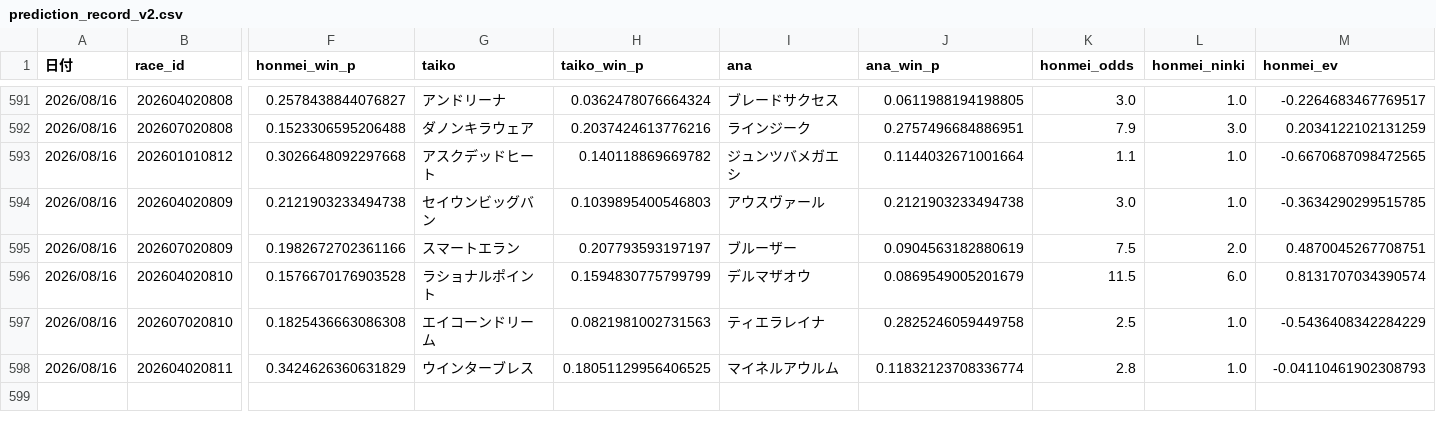
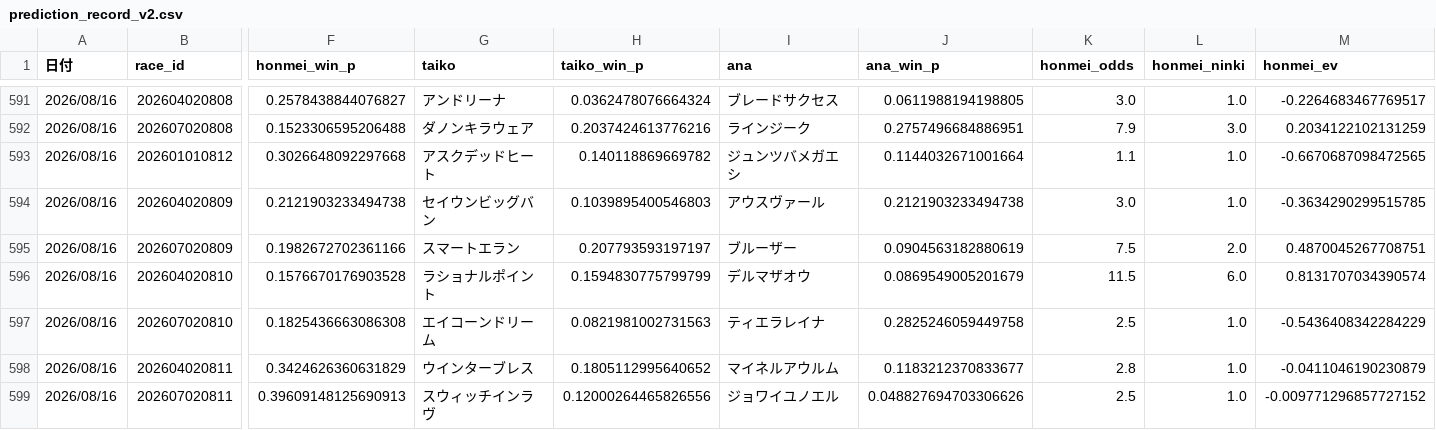
Before and after one commit to fu-ga306/keiba-ai, a CSV file: prediction_record_v2.csv, drawn as a sheet; only a part is shown, gaps mark what is left out; rows hold the shown columns only; the diff names each change by its address in the sheet, - before the commit and + after, or states it on an @@ line.

```diff
--- a/prediction_record_v2.csv
+++ b/prediction_record_v2.csv
-H598 (taiko_win_p): 0.18051129956406525
+H598 (taiko_win_p): 0.1805112995640652
-J598 (ana_win_p): 0.11832123708336774
+J598 (ana_win_p): 0.1183212370833677
-M598 (honmei_ev): -0.04110461902308793
+M598 (honmei_ev): -0.0411046190230879
+row 599: 2026/08/16 | 202607020811 | 0.39609148125690913 | スウィッチインラヴ | 0.12000264465826556 | ジョワイユノエル | 0.048827694703306626 | 2.5 | 1.0 | -0.009771296857727152
```
Also changed, not shown: odds_history.csv, today_predictions.csv.
